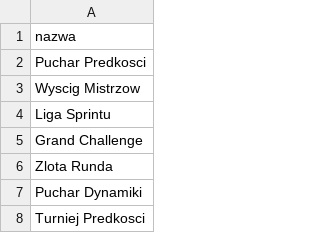
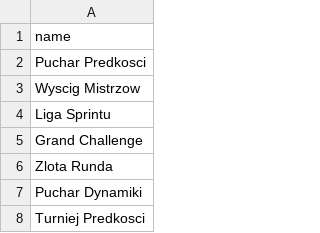
Before and after one commit to piotr-kaptur/bd2526, a CSV file: dane/competition_names.csv, drawn as a sheet; only a part is shown.

Commit message:
"nazwa" powinna być "name"

```diff
--- a/dane/competition_names.csv
+++ b/dane/competition_names.csv
@@ -1,2 +1,2 @@
-nazwa
+name
 Puchar Predkosci
```
